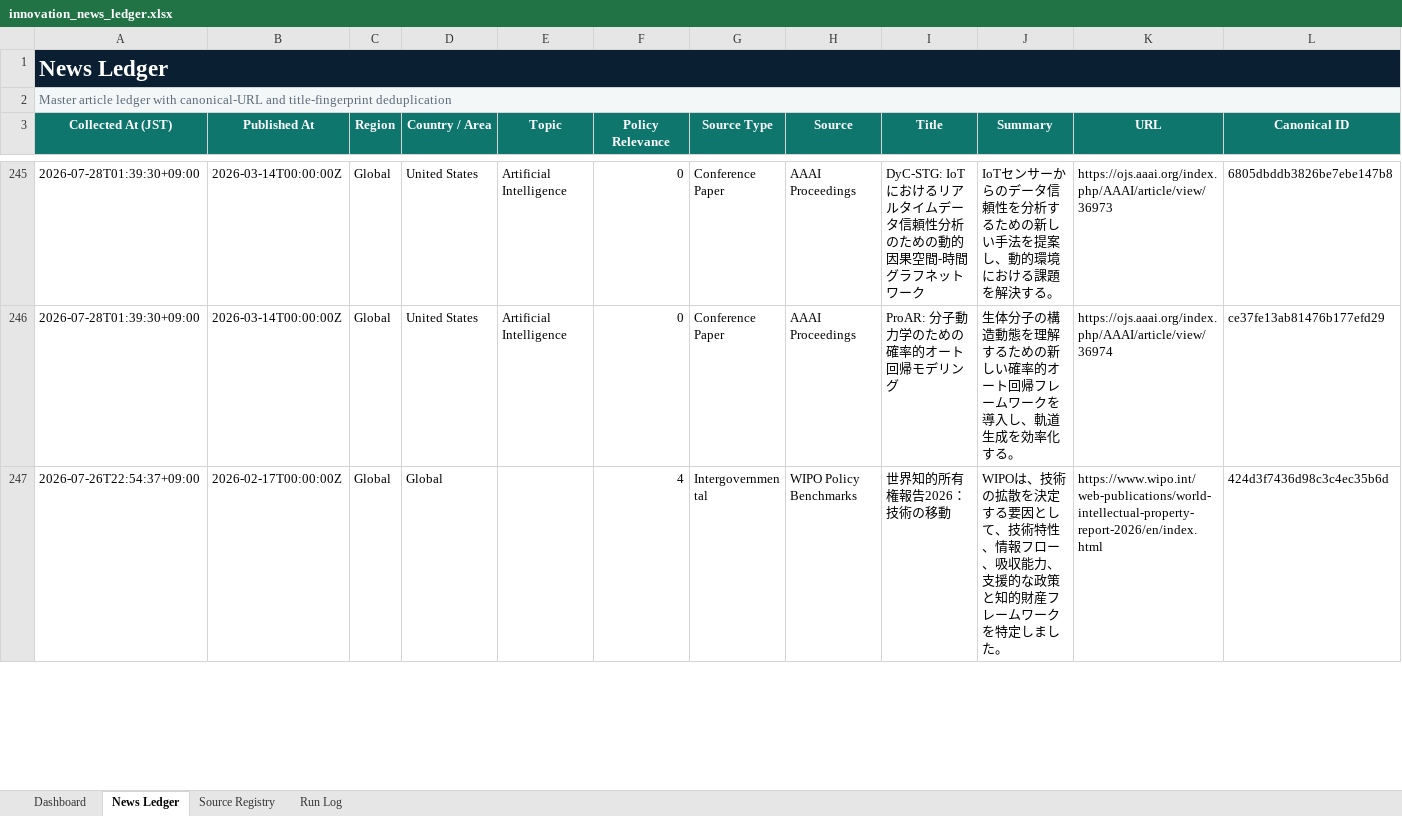
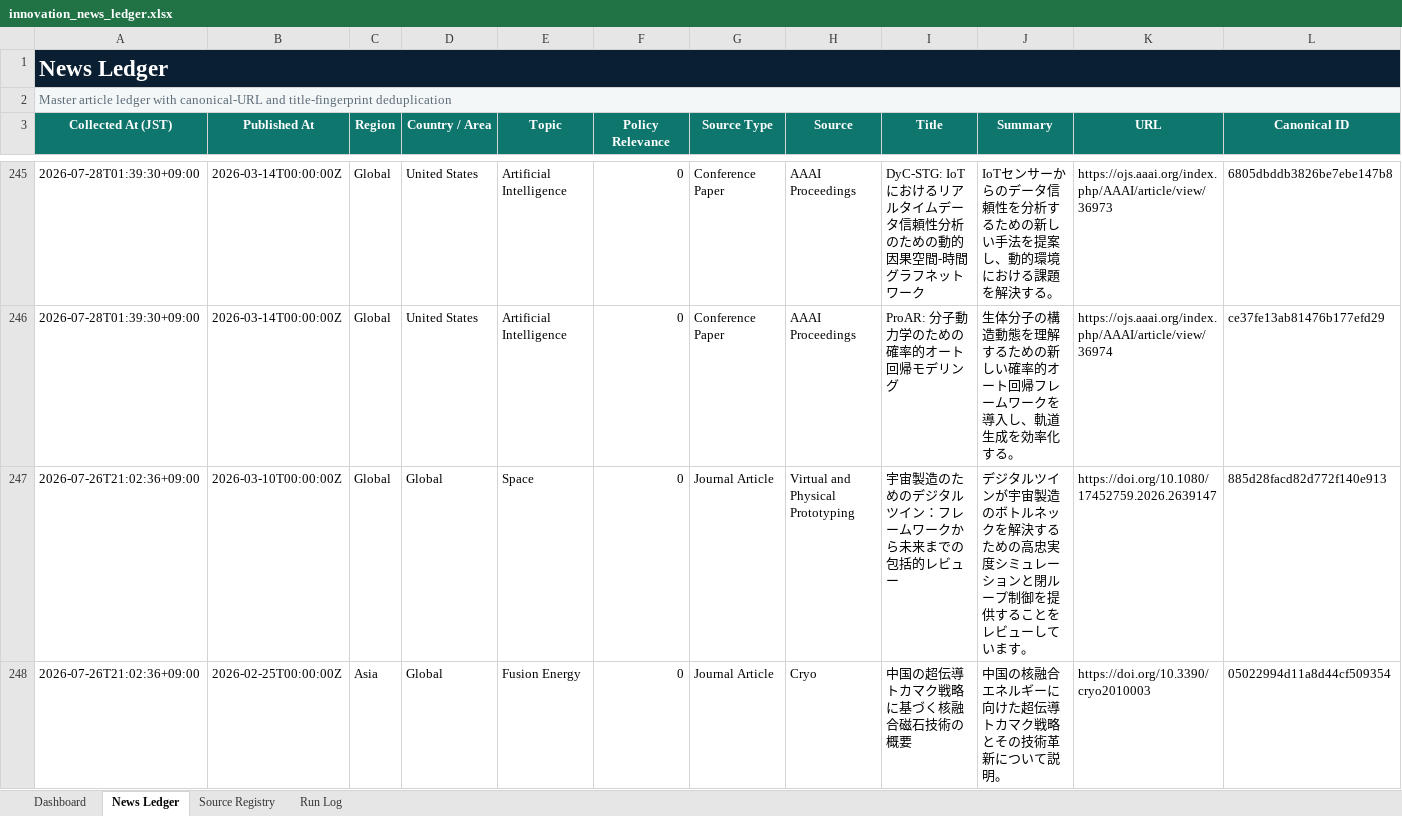
Before and after one commit to yagiharuka/innovation-news, an Excel workbook: docs/innovation_news_ledger.xlsx, sheet News Ledger, drawn as a sheet; only a part is shown, gaps mark what is left out; the shorter side is filled out with more unchanged rows; values as stored, in another font and other column widths than the file's, no borders; conditional formats and table styles not drawn; rows hold the shown columns only; the diff covers the shown part only; the diff names each change by its address in the sheet, - before the commit and + after, or states it on an @@ line.

```diff
--- a/docs/innovation_news_ledger.xlsx (sheet News Ledger)
+++ b/docs/innovation_news_ledger.xlsx (sheet News Ledger)
+row 247: 2026-07-26T21:02:36+09:00 | 2026-03-10T00:00:00Z | Global | Global | Space | 0 | Journal Article | Virtual and Physical Prototyping | 宇宙製造のためのデジタルツイン：フレームワークから未来までの包括的レビュー | デジタルツインが宇宙製造のボトルネックを解決するための高忠実度シミュレーションと閉ループ制御を提供することをレビューしています。 | https://doi.org/10.1080/17452759.2026.2639147 | 885d28facd82d772f140e913
+row 248: 2026-07-26T21:02:36+09:00 | 2026-02-25T00:00:00Z | Asia | Global | Fusion Energy | 0 | Journal Article | Cryo | 中国の超伝導トカマク戦略に基づく核融合磁石技術の概要 | 中国の核融合エネルギーに向けた超伝導トカマク戦略とその技術革新について説明。 | https://doi.org/10.3390/cryo2010003 | 05022994d11a8d44cf509354
```
Also changed, not shown: 2 added rows elsewhere in this sheet, sheet Run Log, sheet Dashboard, 5 other files.
